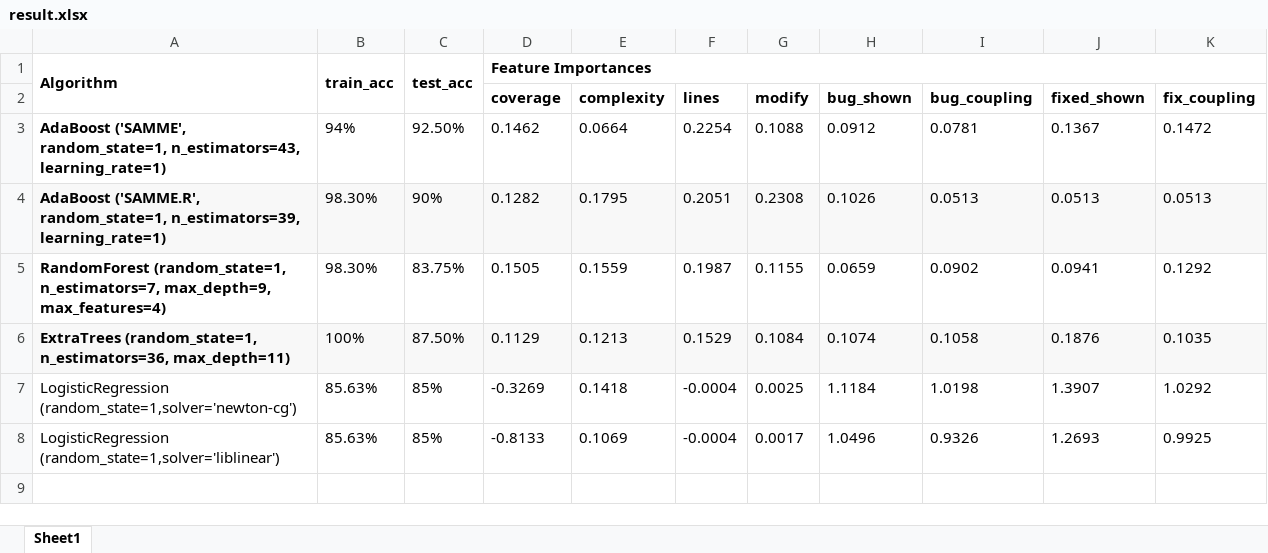
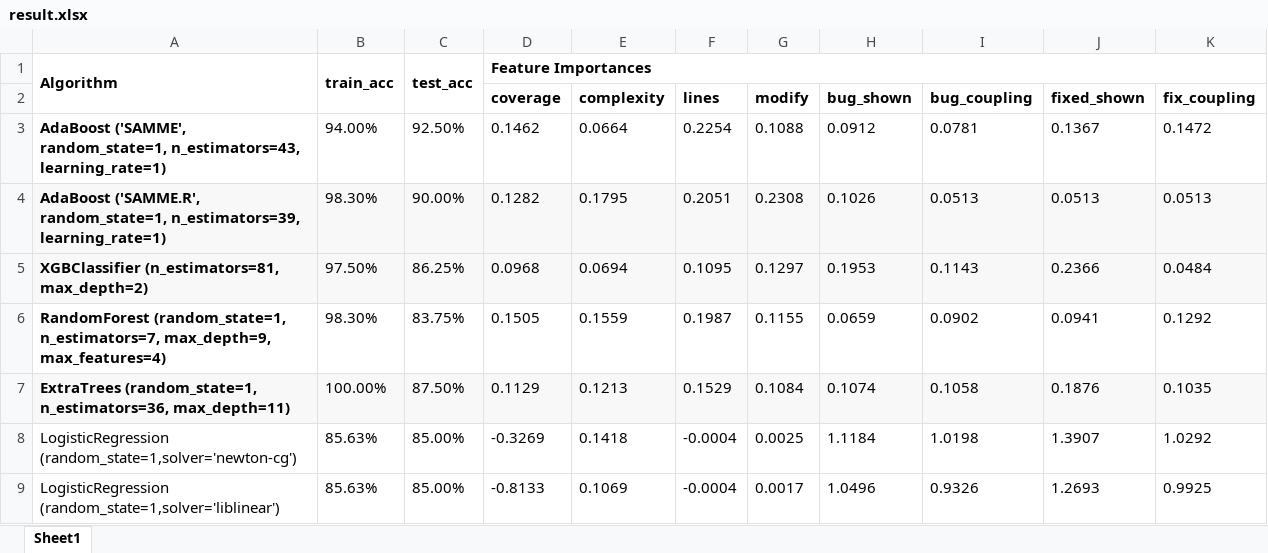
Before and after one commit to zjzhangsjtu/AutoULTGen, an Excel workbook: Server/ml/result.xlsx, sheet Sheet1, drawn as a sheet; values as stored, in another font and other column widths than the file's, no borders; addresses are those after the commit; the diff names each change by its address in the sheet, - before the commit and + after, or states it on an @@ line.

```diff
--- a/Server/ml/result.xlsx (sheet Sheet1)
+++ b/Server/ml/result.xlsx (sheet Sheet1)
-B3: 94%
+B3: 94.00%
-C4: 90%
+C4: 90.00%
+row 5: XGBClassifier (n_estimators=81, max_depth=2) | 97.50% | 86.25% | 0.0968 | 0.0694 | 0.1095 | 0.1297 | 0.1953 | 0.1143 | 0.2366 | 0.0484
-B7: 100%
+B7: 100.00%
-C8:C9: 85%
+C8:C9: 85.00%
```
Also changed, not shown: 3 other files.
